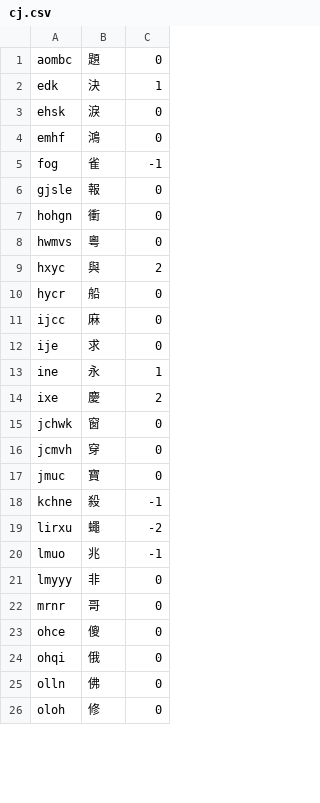
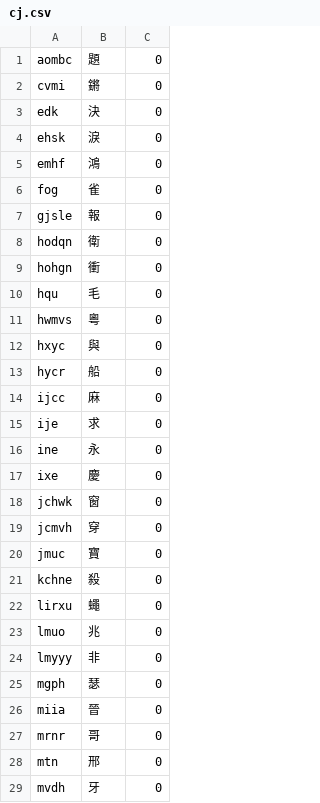
Before and after one commit to davidfung/cj, a CSV file: data/cj.csv, drawn as a sheet; only a part is shown; the shorter side is filled out with more unchanged rows; the diff covers the shown part only.

Commit message:
Update cj data file

```diff
--- a/data/cj.csv
+++ b/data/cj.csv
@@ -1,10 +1,13 @@
 aombc,題,0
-edk,決,1
+cvmi, 鏘,0
+edk,決,0
 ehsk,淚,0
 emhf,鴻,0
-fog,雀,-1
+fog,雀,0
 gjsle,報,0
+hodqn,衛,0
 hohgn,衝,0
+hqu,毛,0
 hwmvs,粵,0
-hxyc,與,2
+hxyc,與,0
 hycr,船,0
@@ -12,4 +15,4 @@ ijcc,麻,0
 ije,求,0
-ine,永,1
-ixe,慶,2
+ine,永,0
+ixe,慶,0
 jchwk,窗,0
@@ -17,6 +20,10 @@ jcmvh,穿,0
 jmuc,寶,0
-kchne,殺,-1
-lirxu,蠅,-2
-lmuo,兆,-1
+kchne,殺,0
+lirxu,蠅,0
+lmuo,兆,0
 lmyyy,非,0
+mgph,瑟,0
+miia,晉,0
 mrnr,哥,0
+mtn,邢,0
+mvdh,牙,0
```
Also changed, not shown: 28 added rows and 11 edited cells elsewhere in this file.
